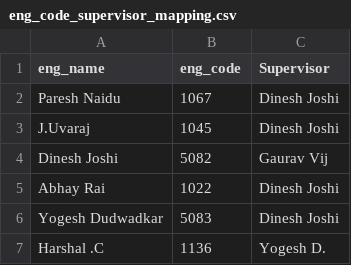
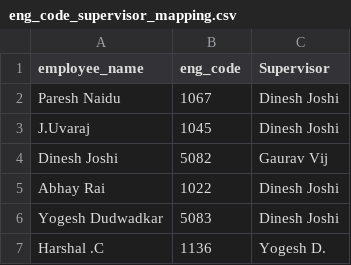
Before and after one commit to Bhumik1395/Dad, a CSV file: backend/app/data/eng_code_supervisor_mapping.csv, drawn as a sheet; only a part is shown.

Commit message:
Update eng_code_supervisor_mapping.csv

```diff
--- a/backend/app/data/eng_code_supervisor_mapping.csv
+++ b/backend/app/data/eng_code_supervisor_mapping.csv
@@ -1,2 +1,2 @@
-eng_name,eng_code,Supervisor
+employee_name,eng_code,Supervisor
 Paresh Naidu,1067,Dinesh Joshi
```
